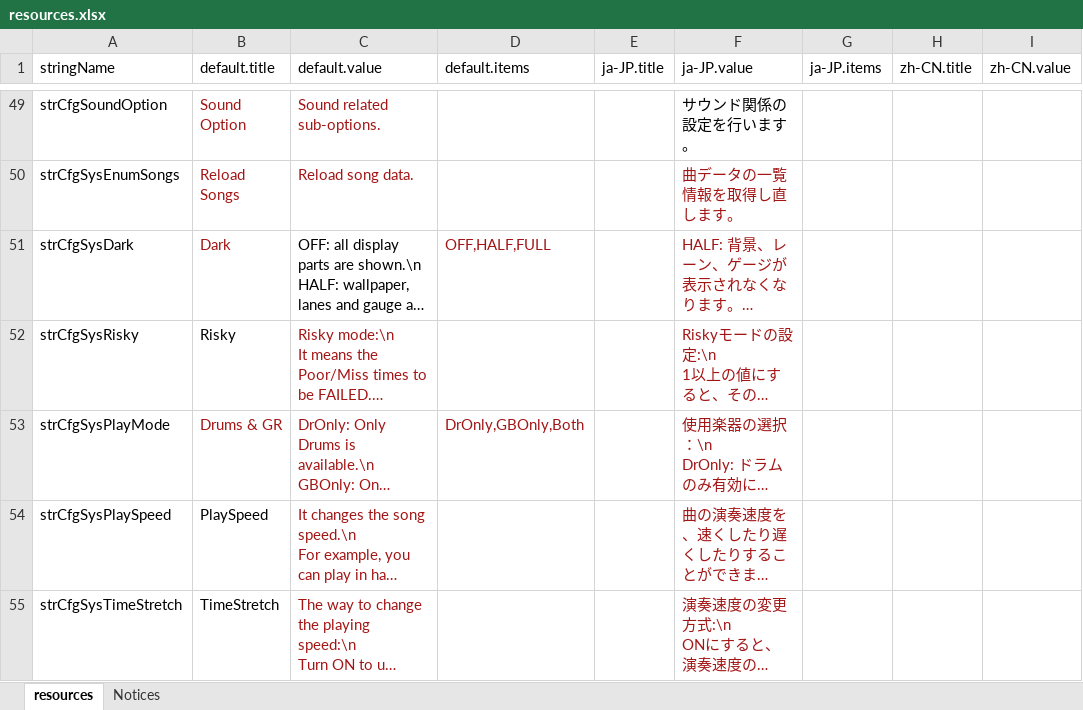
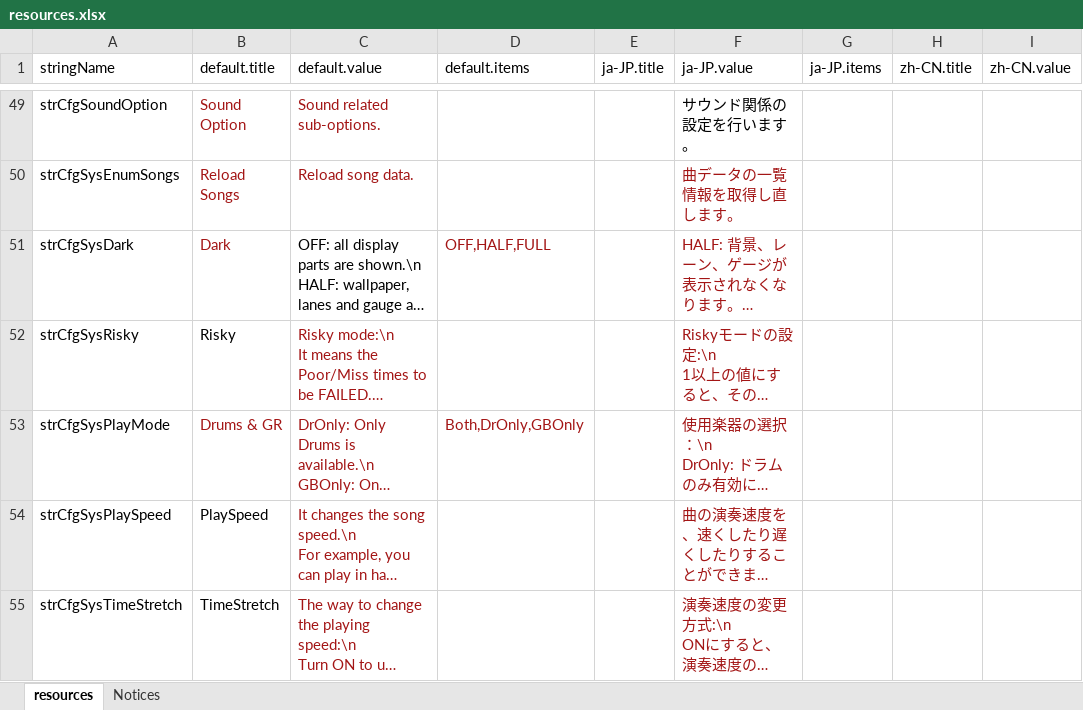
Before and after one commit to hugetiny/DTXMania, an Excel workbook: RuntimeResources/System/resources.xlsx, sheet resources, drawn as a sheet; only a part is shown, gaps mark what is left out; long unchanged cells end in …; values as stored, in another font and other column widths than the file's, no borders; the diff names each change by its address in the sheet, - before the commit and + after, or states it on an @@ line.

Commit message:
#37470 CONFIGURATION - System - Drums & GRの、表示と効果が、1つずつずれていた問題を修正。 #xxxxx リリース番号を110に更新。 #xxxxx いくつかのデバッグログを削除。

```diff
--- a/RuntimeResources/System/resources.xlsx (sheet resources)
+++ b/RuntimeResources/System/resources.xlsx (sheet resources)
-D53 (default.items): DrOnly,GBOnly,Both
+D53 (default.items): Both,DrOnly,GBOnly
```
Also changed, not shown: 4 other files.
